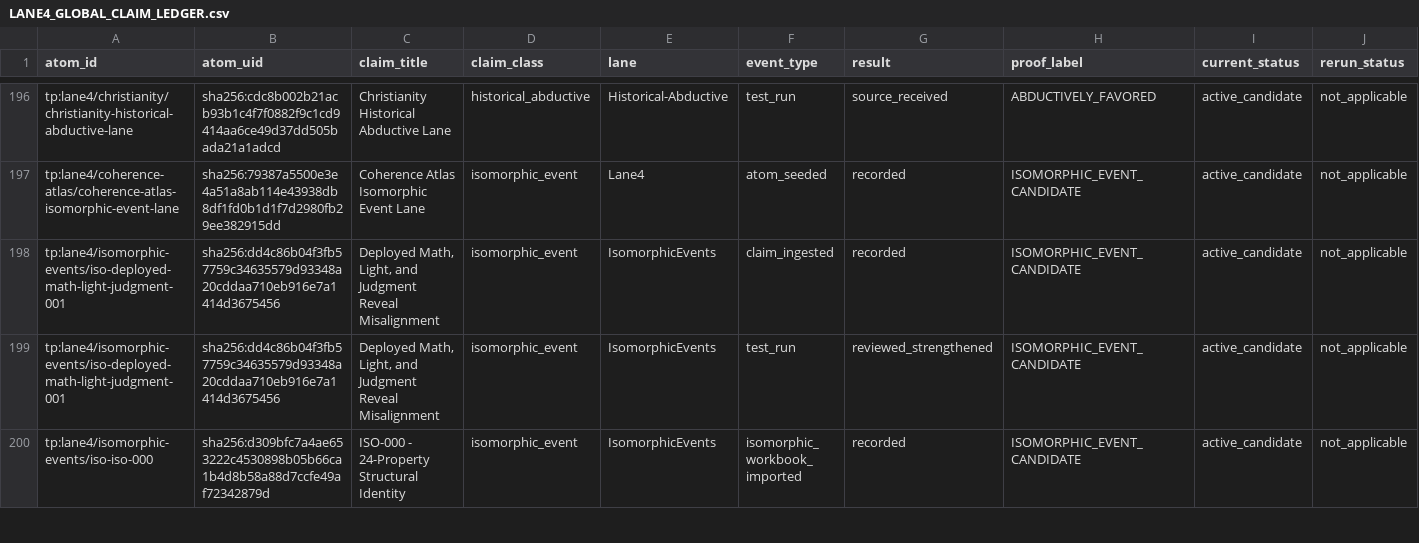
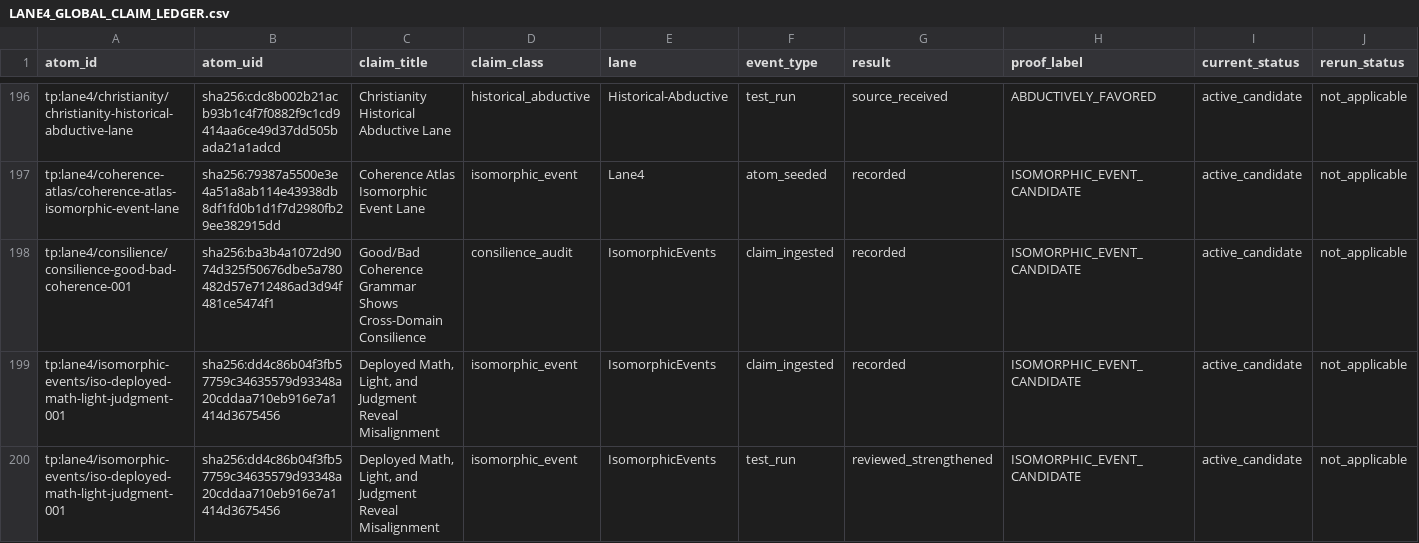
Before and after one commit to YellowKidokc/Faith-through-physics-atoms, a CSV file: _ledger/LANE4_GLOBAL_CLAIM_LEDGER.csv, drawn as a sheet; only a part is shown, gaps mark what is left out; the shorter side is filled out with more unchanged rows; rows hold the shown columns only; the diff names each change by its address in the sheet, - before the commit and + after, or states it on an @@ line.

Commit message:
Add good bad consilience audit

```diff
--- a/_ledger/LANE4_GLOBAL_CLAIM_LEDGER.csv
+++ b/_ledger/LANE4_GLOBAL_CLAIM_LEDGER.csv
+row 198: tp:lane4/consilience/consilience-good-bad-coherence-001 | sha256:ba3b4a1072d9074d325f50676dbe5a780482d57e712486ad3d94f481ce5474f1 | Good/Bad Coherence Grammar Shows Cross-Domain Consilience | consilience_audit | IsomorphicEvents | claim_ingested | recorded | ISOMORPHIC_EVENT_CANDIDATE | active_candidate | not_applicable
```
Also changed, not shown: 7 other files.
